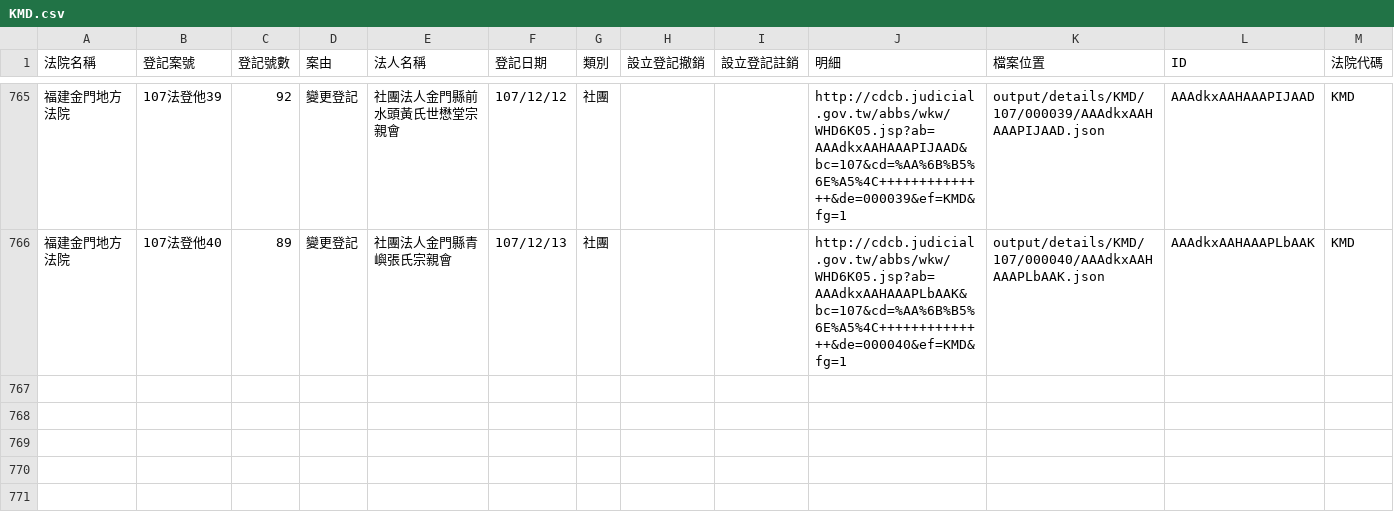
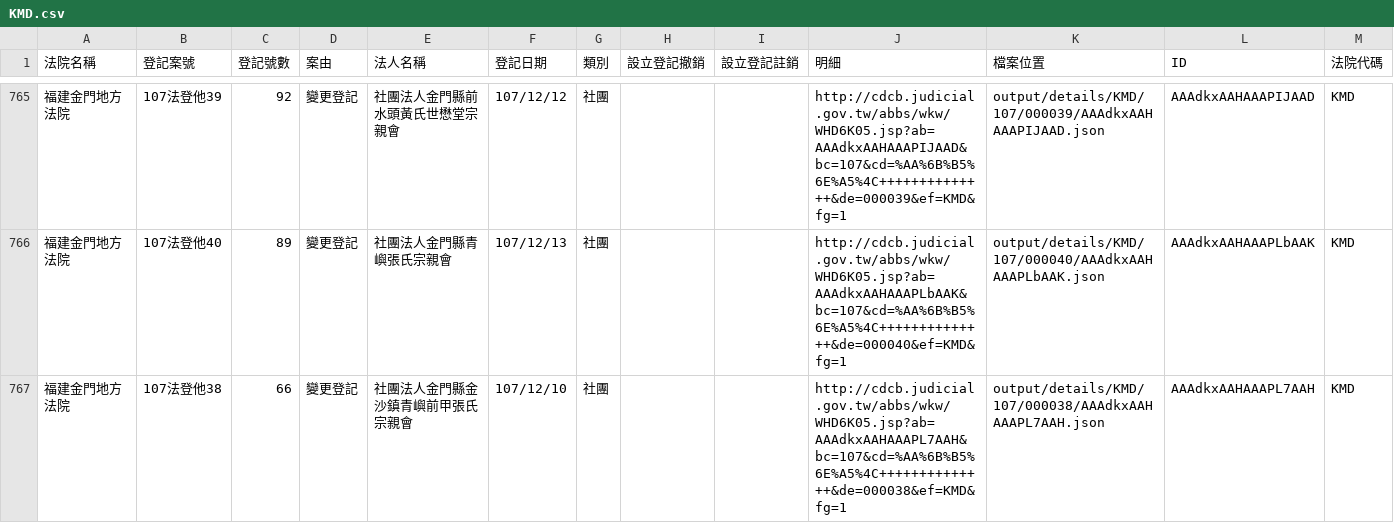
Before and after one commit to g0v/foundationtw, a CSV file: output/lists/KMD.csv, drawn as a sheet; only a part is shown, gaps mark what is left out; the diff names each change by its address in the sheet, - before the commit and + after, or states it on an @@ line.

```diff
--- a/output/lists/KMD.csv
+++ b/output/lists/KMD.csv
+row 767: 福建金門地方法院 | 107法登他38 | 66 | 變更登記 | 社團法人金門縣金沙鎮青嶼前甲張氏宗親會 | 107/12/10 | 社團 |  |  | http://cdcb.judicial.gov.tw/abbs/wkw/WHD6K05.jsp?ab=AAAdkxAAHAAAPL7AAH&bc=107&cd=%AA%6B%B5%6E%A5%4C++++++++++++++&de=000038&ef=KMD&fg=1 | output/details/KMD/107/000038/AAAdkxAAHAAAPL7AAH.json | AAAdkxAAHAAAPL7AAH | KMD
```
Also changed, not shown: output/lists/CHD.csv, output/lists/ULD.csv, 29 other files.
